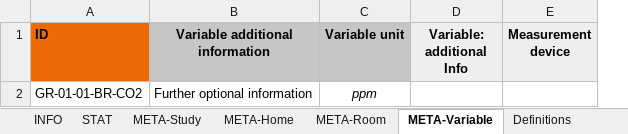
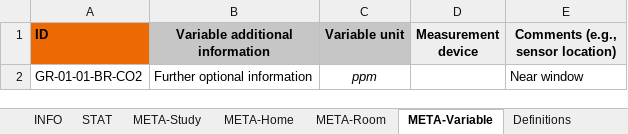
Before and after one commit to IEA-EBC-Annex86/annex, an Excel workbook: inst/template/template.xlsx, sheet META-Variable, drawn as a sheet; values as stored, in another font and other column widths than the file's, no borders; removed rows and columns are numbered as before the commit, all else as after; the diff names each change by its address in the sheet, - before the commit and + after, or states it on an @@ line.

```diff
--- a/inst/template/template.xlsx (sheet META-Variable)
+++ b/inst/template/template.xlsx (sheet META-Variable)
-column D (Variable: additional Info), empty
+column E (Comments (e.g., sensor location)), row 2: Near window
```
Also changed, not shown: sheet META-Room, sheet Definitions, sheet META-Study, charts or pictures, inst/data/demo_UIBK.xlsx, 11 other files.
